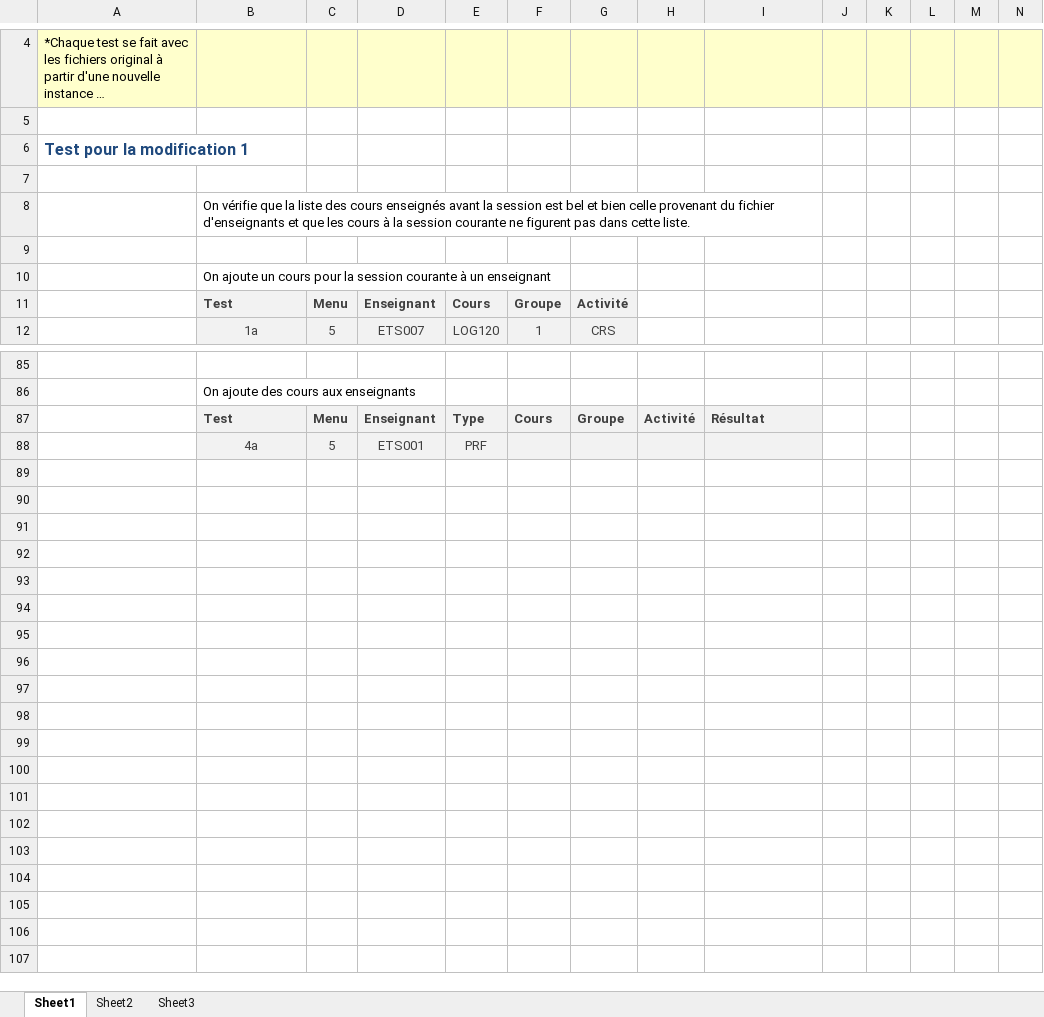
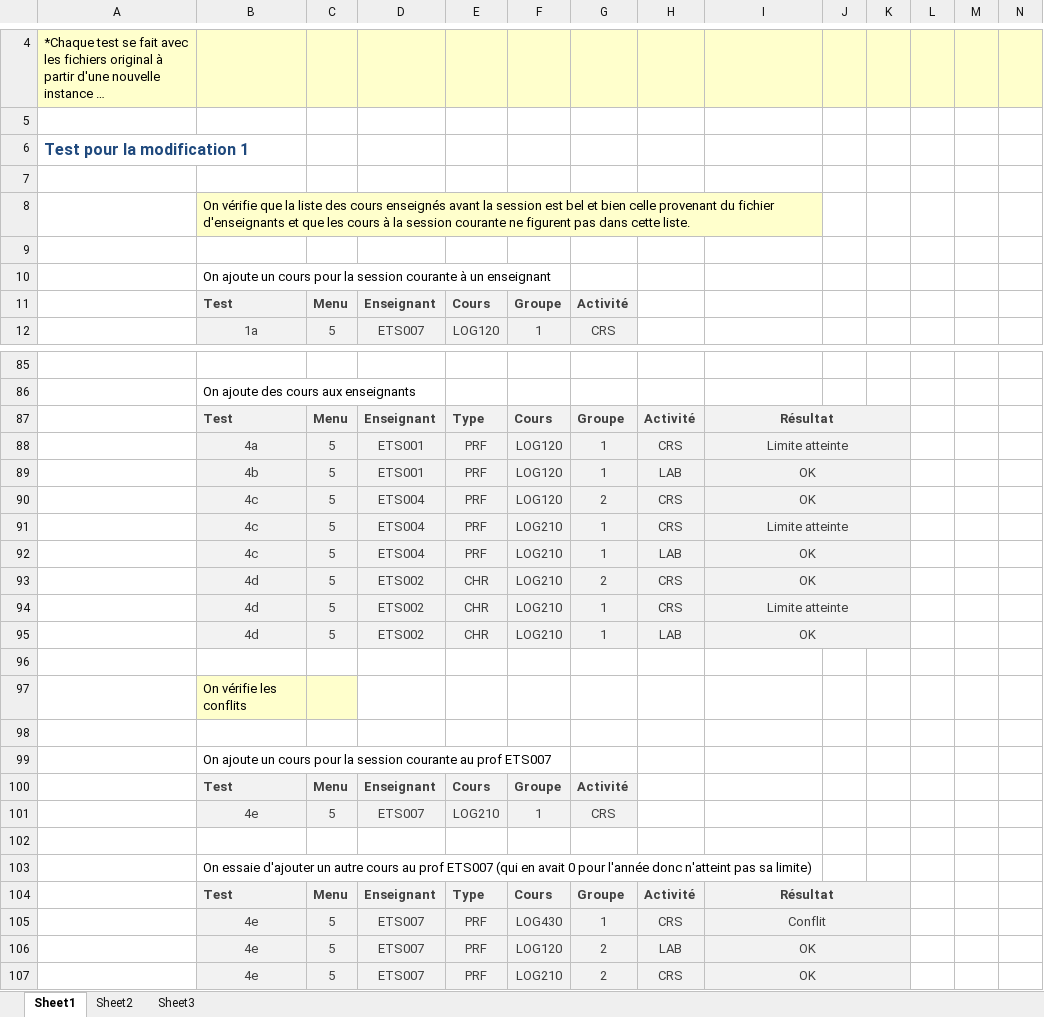
Before and after one commit to ignacebertrand/lab-xavier-js, an Excel workbook: LOG430-TP2/doc/Plan de test.xlsx, sheet Sheet1, drawn as a sheet; only a part is shown, gaps mark what is left out; long unchanged cells end in …; values as stored, in another font and other column widths than the file's, no borders; addresses are those after the commit; the diff covers the shown part only; the diff names each change by its address in the sheet, - before the commit and + after, or states it on an @@ line.

```diff
--- a/LOG430-TP2/doc/Plan de test.xlsx (sheet Sheet1)
+++ b/LOG430-TP2/doc/Plan de test.xlsx (sheet Sheet1)
-B8:I8 fill: none
+B8:I8 fill: #FFFFCC
-I87 alignment: left
+I87 alignment: center
+I87:K87 merged
-J87:K87 fill: none
+J87:K87 fill: #F2F2F2
+row 88:  | 4a | 5 | ETS001 | PRF | LOG120 | 1 | CRS | Limite atteinte
+row 89:  | 4b | 5 | ETS001 | PRF | LOG120 | 1 | LAB | OK
+row 90:  | 4c | 5 | ETS004 | PRF | LOG120 | 2 | CRS | OK
+row 91:  | 4c | 5 | ETS004 | PRF | LOG210 | 1 | CRS | Limite atteinte
+row 92:  | 4c | 5 | ETS004 | PRF | LOG210 | 1 | LAB | OK
+row 93:  | 4d | 5 | ETS002 | CHR | LOG210 | 2 | CRS | OK
+row 94:  | 4d | 5 | ETS002 | CHR | LOG210 | 1 | CRS | Limite atteinte
+row 95:  | 4d | 5 | ETS002 | CHR | LOG210 | 1 | LAB | OK
-row 96:  | 4a | 5 | ETS001 | PRF
+row 96: (empty)
-B96:I96 fill: #F2F2F2
+B96:I96 fill: none
+row 97:  | On vérifie les conflits
+row 98: (empty)
+row 99:  | On ajoute un cours pour la session courante au prof ETS007
+row 100:  | Test | Menu | Enseignant | Cours | Groupe | Activité
+row 101:  | 4e | 5 | ETS007 | LOG210 | 1 | CRS
+row 102: (empty)
+row 103:  | On essaie d'ajouter un autre cours au prof ETS007 (qui en avait 0 pour l'année donc n'atteint pas sa limite)
+row 104:  | Test | Menu | Enseignant | Type | Cours | Groupe | Activité | Résultat
+row 105:  | 4e | 5 | ETS007 | PRF | LOG430 | 1 | CRS | Conflit
+row 106:  | 4e | 5 | ETS007 | PRF | LOG120 | 2 | LAB | OK
+row 107:  | 4e | 5 | ETS007 | PRF | LOG210 | 2 | CRS | OK
```
Also changed, not shown: 2 edited cells and cell formats elsewhere in this sheet.
